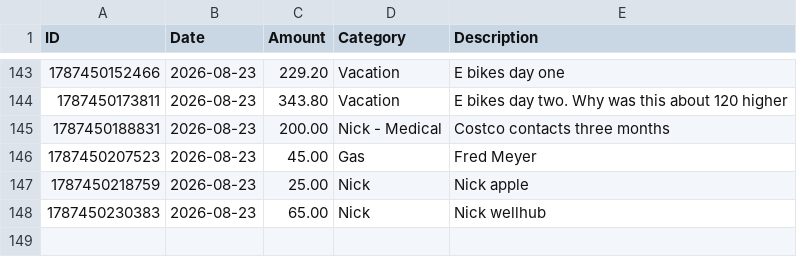
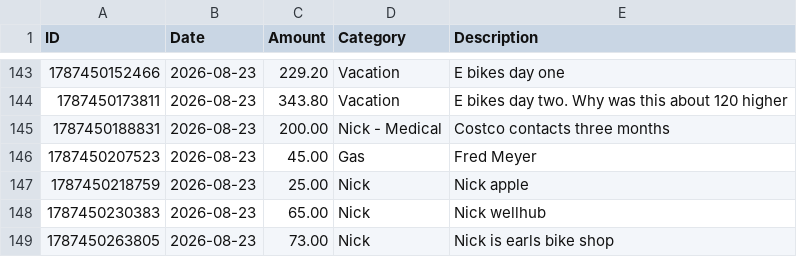
Before and after one commit to swaterman19/budget_app, a CSV file: data/spending.csv, drawn as a sheet; only a part is shown, gaps mark what is left out; the diff names each change by its address in the sheet, - before the commit and + after, or states it on an @@ line.

Commit message:
Add expense: Nick $73.00

```diff
--- a/data/spending.csv
+++ b/data/spending.csv
+row 149: 1787450263805 | 2026-08-23 | 73.00 | Nick | Nick is earls bike shop
```
